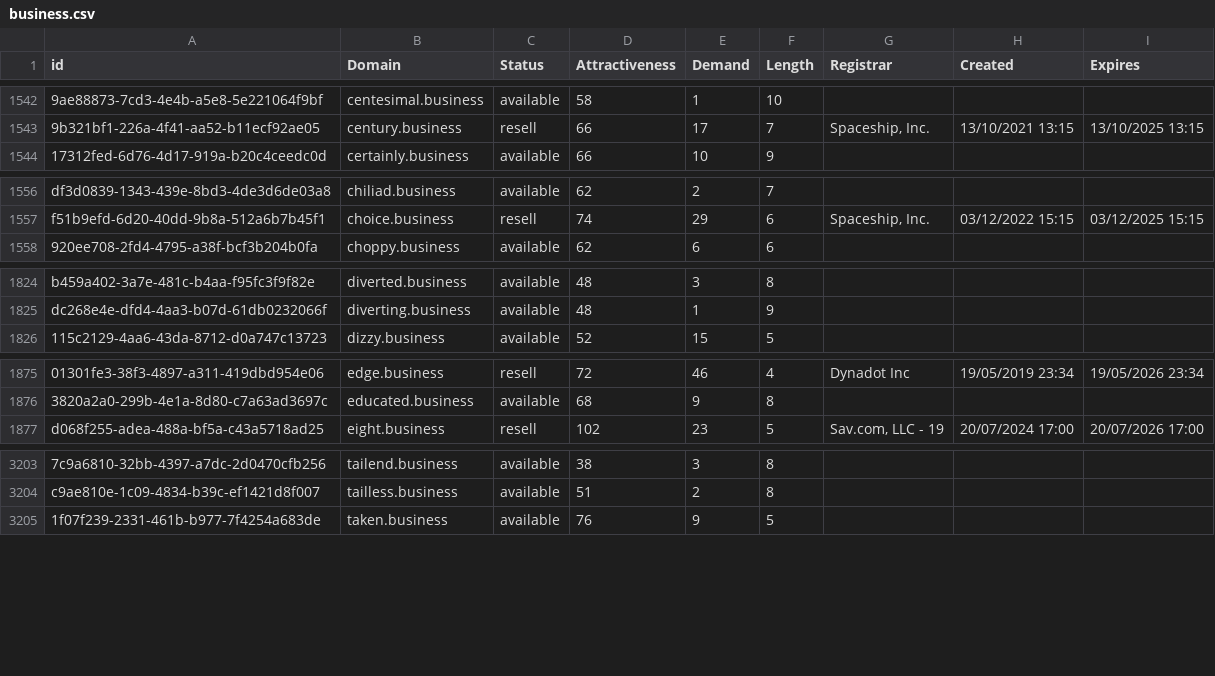
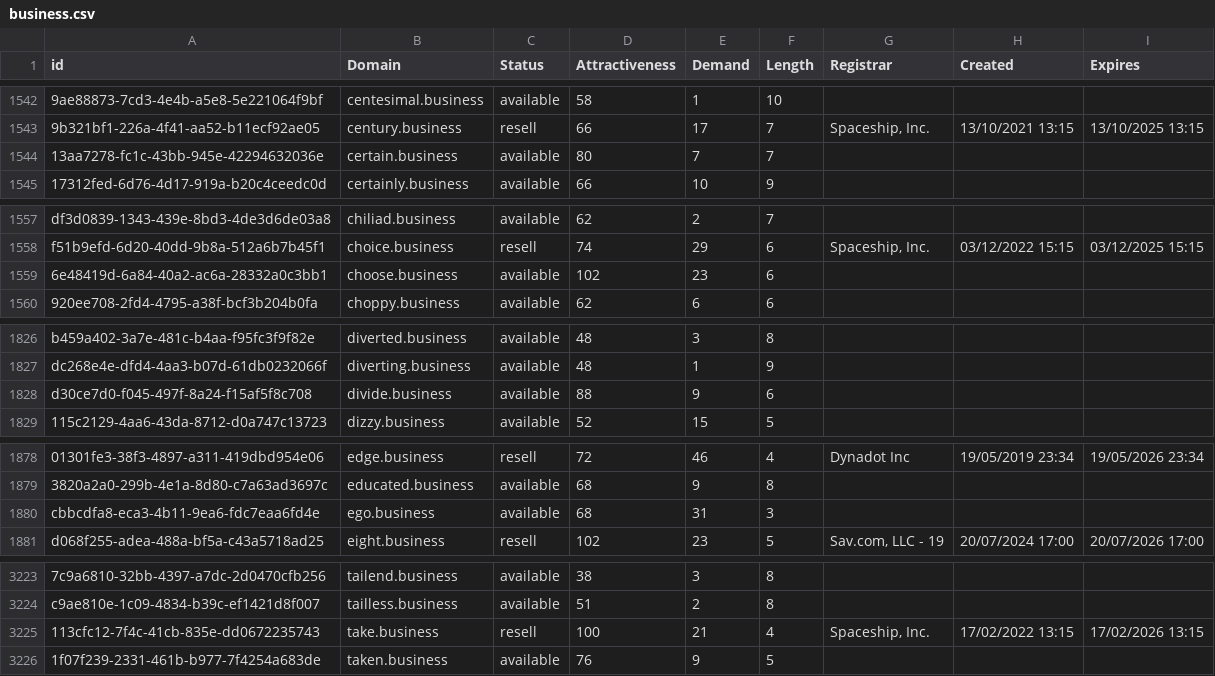
Before and after one commit to UniqueDomains/business-oneword-domains, a CSV file: business.csv, drawn as a sheet; only a part is shown, gaps mark what is left out; the diff covers the shown part only; the diff names each change by its address in the sheet, - before the commit and + after, or states it on an @@ line.

```diff
--- a/business.csv
+++ b/business.csv
+row 1544: 13aa7278-fc1c-43bb-945e-42294632036e | certain.business | available | 80 | 7 | 7
+row 1559: 6e48419d-6a84-40a2-ac6a-28332a0c3bb1 | choose.business | available | 102 | 23 | 6
+row 1828: d30ce7d0-f045-497f-8a24-f15af5f8c708 | divide.business | available | 88 | 9 | 6
+row 1880: cbbcdfa8-eca3-4b11-9ea6-fdc7eaa6fd4e | ego.business | available | 68 | 31 | 3
+row 3225: 113cfc12-7f4c-41cb-835e-dd0672235743 | take.business | resell | 100 | 21 | 4 | Spaceship, Inc. | 17/02/2022 13:15 | 17/02/2026 13:15
```
Also changed, not shown: 17 added rows and 2 edited cells elsewhere in this file, 2 other files.
